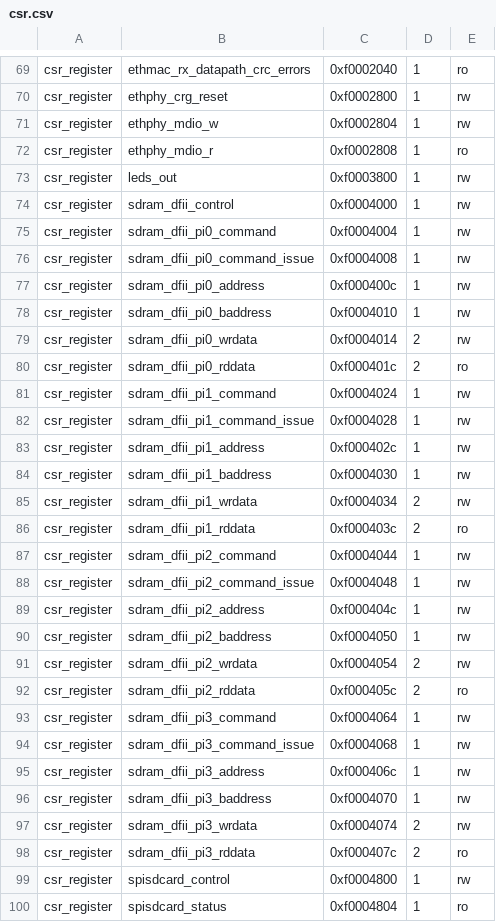
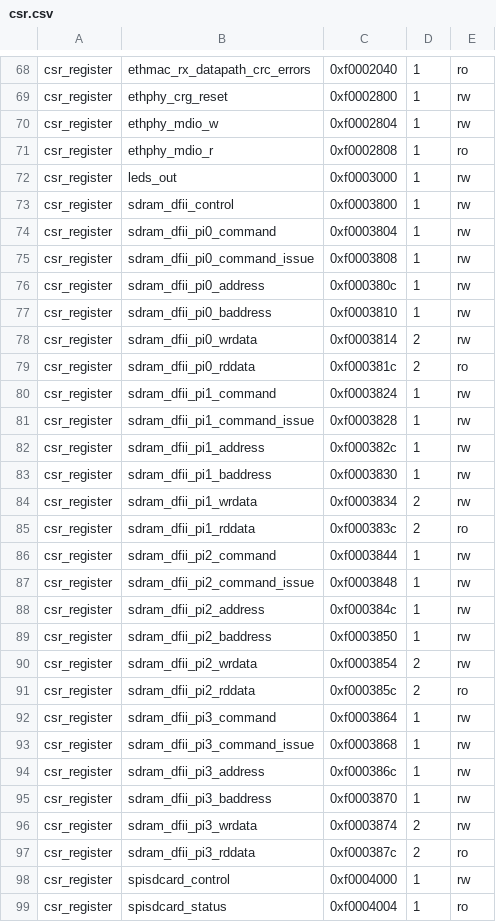
Before and after one commit to LSC-Unicamp/KernelCI, a CSV file: FPGA/opensourcesdrlab_kintex7/vexiiriscv/csr.csv, drawn as a sheet; only a part is shown, gaps mark what is left out; the diff covers the shown part only.

```diff
--- a/FPGA/opensourcesdrlab_kintex7/vexiiriscv/csr.csv
+++ b/FPGA/opensourcesdrlab_kintex7/vexiiriscv/csr.csv
@@ -72,29 +71,29 @@ csr_register,ethphy_mdio_w,0xf0002804,1,rw
 csr_register,ethphy_mdio_r,0xf0002808,1,ro
-csr_register,leds_out,0xf0003800,1,rw
-csr_register,sdram_dfii_control,0xf0004000,1,rw
-csr_register,sdram_dfii_pi0_command,0xf0004004,1,rw
-csr_register,sdram_dfii_pi0_command_issue,0xf0004008,1,rw
-csr_register,sdram_dfii_pi0_address,0xf000400c,1,rw
-csr_register,sdram_dfii_pi0_baddress,0xf0004010,1,rw
-csr_register,sdram_dfii_pi0_wrdata,0xf0004014,2,rw
-csr_register,sdram_dfii_pi0_rddata,0xf000401c,2,ro
-csr_register,sdram_dfii_pi1_command,0xf0004024,1,rw
-csr_register,sdram_dfii_pi1_command_issue,0xf0004028,1,rw
-csr_register,sdram_dfii_pi1_address,0xf000402c,1,rw
-csr_register,sdram_dfii_pi1_baddress,0xf0004030,1,rw
-csr_register,sdram_dfii_pi1_wrdata,0xf0004034,2,rw
-csr_register,sdram_dfii_pi1_rddata,0xf000403c,2,ro
-csr_register,sdram_dfii_pi2_command,0xf0004044,1,rw
-csr_register,sdram_dfii_pi2_command_issue,0xf0004048,1,rw
-csr_register,sdram_dfii_pi2_address,0xf000404c,1,rw
-csr_register,sdram_dfii_pi2_baddress,0xf0004050,1,rw
-csr_register,sdram_dfii_pi2_wrdata,0xf0004054,2,rw
-csr_register,sdram_dfii_pi2_rddata,0xf000405c,2,ro
-csr_register,sdram_dfii_pi3_command,0xf0004064,1,rw
-csr_register,sdram_dfii_pi3_command_issue,0xf0004068,1,rw
-csr_register,sdram_dfii_pi3_address,0xf000406c,1,rw
-csr_register,sdram_dfii_pi3_baddress,0xf0004070,1,rw
-csr_register,sdram_dfii_pi3_wrdata,0xf0004074,2,rw
-csr_register,sdram_dfii_pi3_rddata,0xf000407c,2,ro
-csr_register,spisdcard_control,0xf0004800,1,rw
-csr_register,spisdcard_status,0xf0004804,1,ro
+csr_register,leds_out,0xf0003000,1,rw
+csr_register,sdram_dfii_control,0xf0003800,1,rw
+csr_register,sdram_dfii_pi0_command,0xf0003804,1,rw
+csr_register,sdram_dfii_pi0_command_issue,0xf0003808,1,rw
+csr_register,sdram_dfii_pi0_address,0xf000380c,1,rw
+csr_register,sdram_dfii_pi0_baddress,0xf0003810,1,rw
+csr_register,sdram_dfii_pi0_wrdata,0xf0003814,2,rw
+csr_register,sdram_dfii_pi0_rddata,0xf000381c,2,ro
+csr_register,sdram_dfii_pi1_command,0xf0003824,1,rw
+csr_register,sdram_dfii_pi1_command_issue,0xf0003828,1,rw
+csr_register,sdram_dfii_pi1_address,0xf000382c,1,rw
+csr_register,sdram_dfii_pi1_baddress,0xf0003830,1,rw
+csr_register,sdram_dfii_pi1_wrdata,0xf0003834,2,rw
+csr_register,sdram_dfii_pi1_rddata,0xf000383c,2,ro
+csr_register,sdram_dfii_pi2_command,0xf0003844,1,rw
+csr_register,sdram_dfii_pi2_command_issue,0xf0003848,1,rw
+csr_register,sdram_dfii_pi2_address,0xf000384c,1,rw
+csr_register,sdram_dfii_pi2_baddress,0xf0003850,1,rw
+csr_register,sdram_dfii_pi2_wrdata,0xf0003854,2,rw
+csr_register,sdram_dfii_pi2_rddata,0xf000385c,2,ro
+csr_register,sdram_dfii_pi3_command,0xf0003864,1,rw
+csr_register,sdram_dfii_pi3_command_issue,0xf0003868,1,rw
+csr_register,sdram_dfii_pi3_address,0xf000386c,1,rw
+csr_register,sdram_dfii_pi3_baddress,0xf0003870,1,rw
+csr_register,sdram_dfii_pi3_wrdata,0xf0003874,2,rw
+csr_register,sdram_dfii_pi3_rddata,0xf000387c,2,ro
+csr_register,spisdcard_control,0xf0004000,1,rw
+csr_register,spisdcard_status,0xf0004004,1,ro
```
Also changed, not shown: 2 removed rows and 22 edited cells elsewhere in this file, FPGA/opensourcesdrlab_kintex7/rocket/csr.csv, 35 other files.
